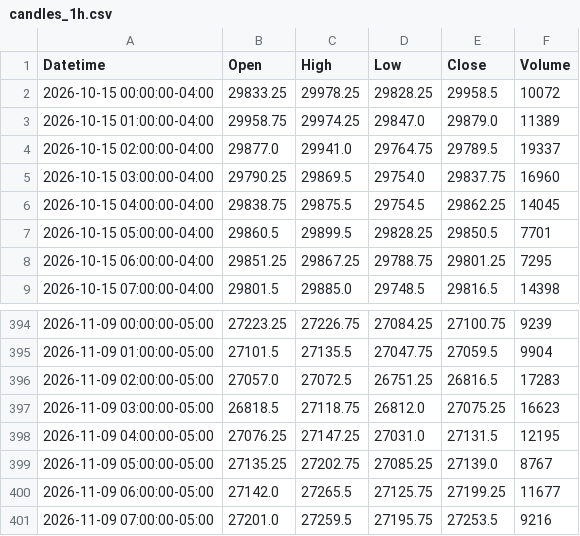
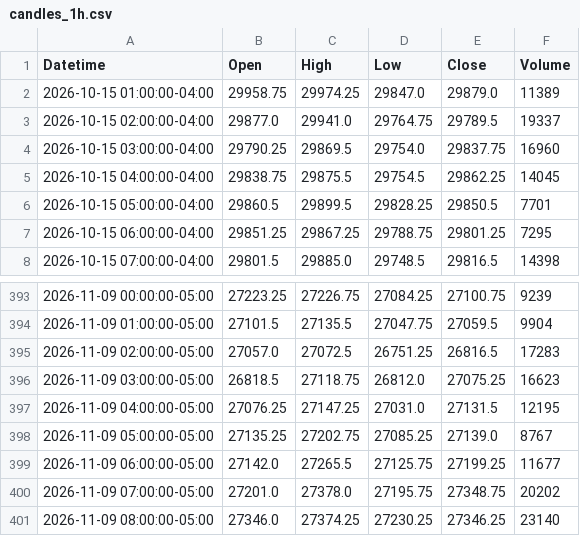
Before and after one commit to jordircp/nq-bias-data, a CSV file: data/latest/candles_1h.csv, drawn as a sheet; only a part is shown, gaps mark what is left out.

```diff
--- a/data/latest/candles_1h.csv
+++ b/data/latest/candles_1h.csv
@@ -1,3 +1,2 @@
 Datetime,Open,High,Low,Close,Volume
-2026-10-15 00:00:00-04:00,29833.25,29978.25,29828.25,29958.5,10072
 2026-10-15 01:00:00-04:00,29958.75,29974.25,29847.0,29879.0,11389
@@ -400,2 +399,3 @@ Datetime,Open,High,Low,Close,Volume
 2026-11-09 06:00:00-05:00,27142.0,27265.5,27125.75,27199.25,11677
-2026-11-09 07:00:00-05:00,27201.0,27259.5,27195.75,27253.5,9216
+2026-11-09 07:00:00-05:00,27201.0,27378.0,27195.75,27348.75,20202
+2026-11-09 08:00:00-05:00,27346.0,27374.25,27230.25,27346.25,23140
```
Also changed, not shown: data/latest/candles_15m.csv, data/latest/candles_4h.csv, 8 other files.
